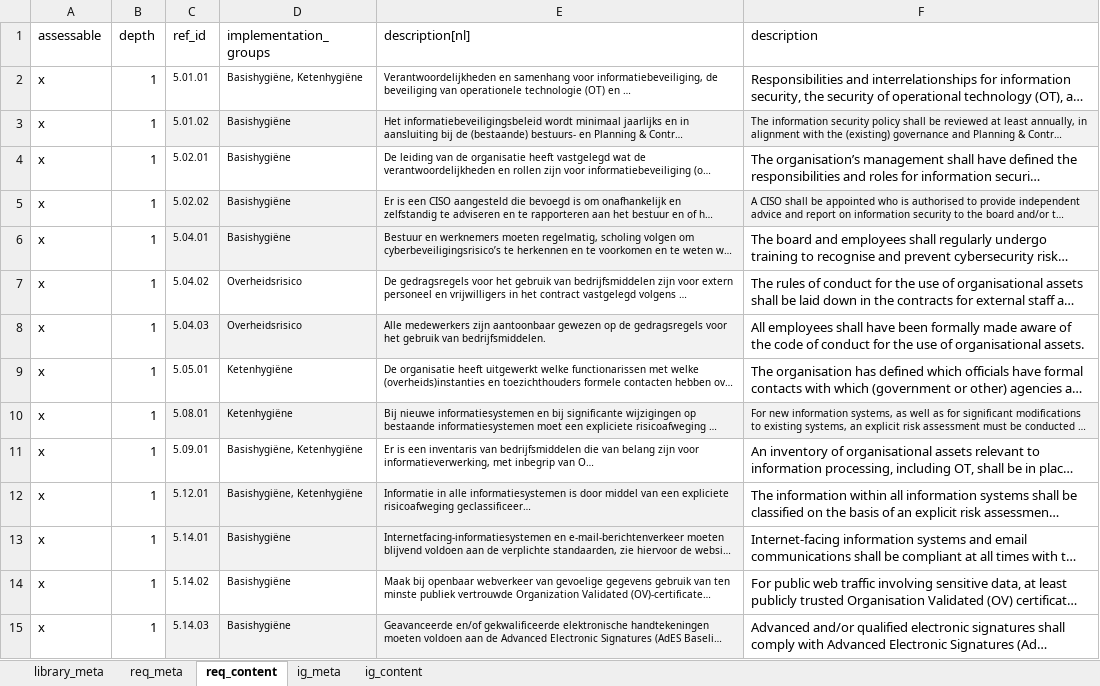
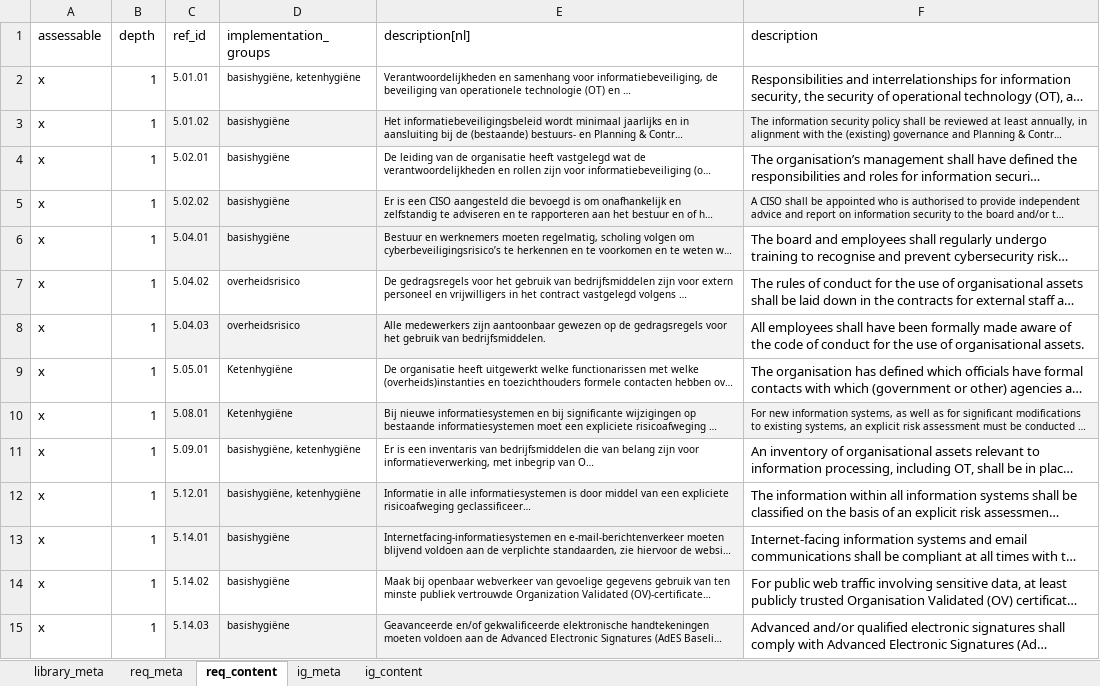
Before and after one commit to intuitem/ciso-assistant-community, an Excel workbook: tools/excel/bio2/bio2.xlsx, sheet req_content, drawn as a sheet; only a part is shown; long unchanged cells end in …; values as stored, in another font and other column widths than the file's, no borders; the diff covers the shown part only; the diff names each change by its address in the sheet, - before the commit and + after, or states it on an @@ line.

Commit message:
excel sheet

```diff
--- a/tools/excel/bio2/bio2.xlsx (sheet req_content)
+++ b/tools/excel/bio2/bio2.xlsx (sheet req_content)
-D2 (implementation_groups): Basishygiëne, Ketenhygiëne
+D2 (implementation_groups): basishygiëne, ketenhygiëne
-D3:D6 (implementation_groups): Basishygiëne
+D3:D6 (implementation_groups): basishygiëne
-D7:D8 (implementation_groups): Overheidsrisico
+D7:D8 (implementation_groups): overheidsrisico
-D11:D12 (implementation_groups): Basishygiëne, Ketenhygiëne
+D11:D12 (implementation_groups): basishygiëne, ketenhygiëne
-D13:D15 (implementation_groups): Basishygiëne
+D13:D15 (implementation_groups): basishygiëne
```
Also changed, not shown: 105 edited cells elsewhere in this sheet, sheet ig_content.
